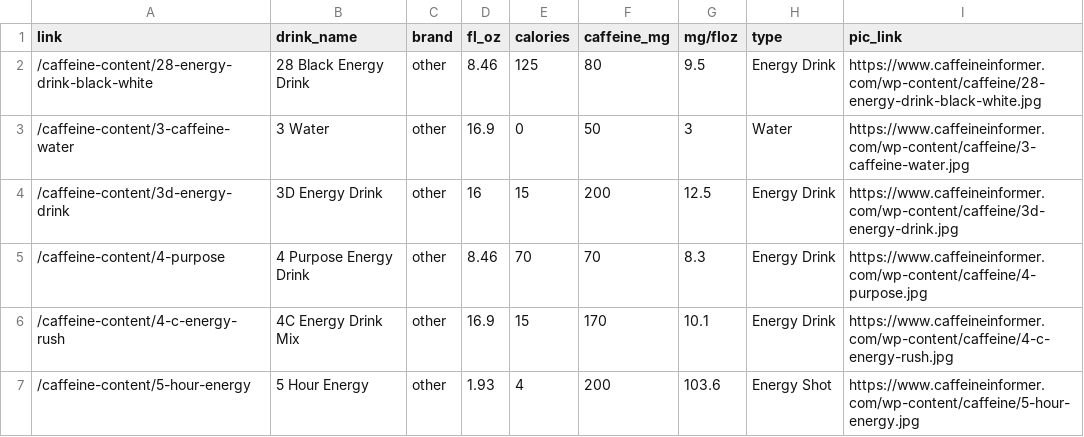
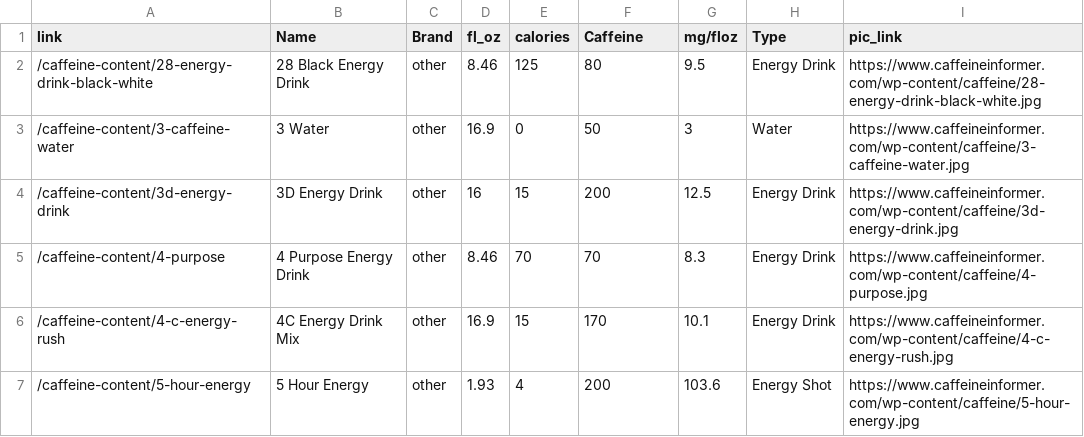
Before and after one commit to thomastaoli/caffeinecontent, a CSV file: caffeine_data_with_pic_links.csv, drawn as a sheet; only a part is shown.

```diff
--- a/caffeine_data_with_pic_links.csv
+++ b/caffeine_data_with_pic_links.csv
@@ -1,2 +1,2 @@
-link,drink_name,brand,fl_oz,calories,caffeine_mg,mg/floz,type,pic_link
+link,Name,Brand,fl_oz,calories,Caffeine,mg/floz,Type,pic_link
 /caffeine-content/28-energy-drink-black-white,28 Black Energy Drink,other,8.46,125,80,9.5,Energy Drink,https://www.caffeineinformer.com/wp-content/caffeine/28-energy-drink-black-white.jpg
```
Also changed, not shown: 2 other files.
